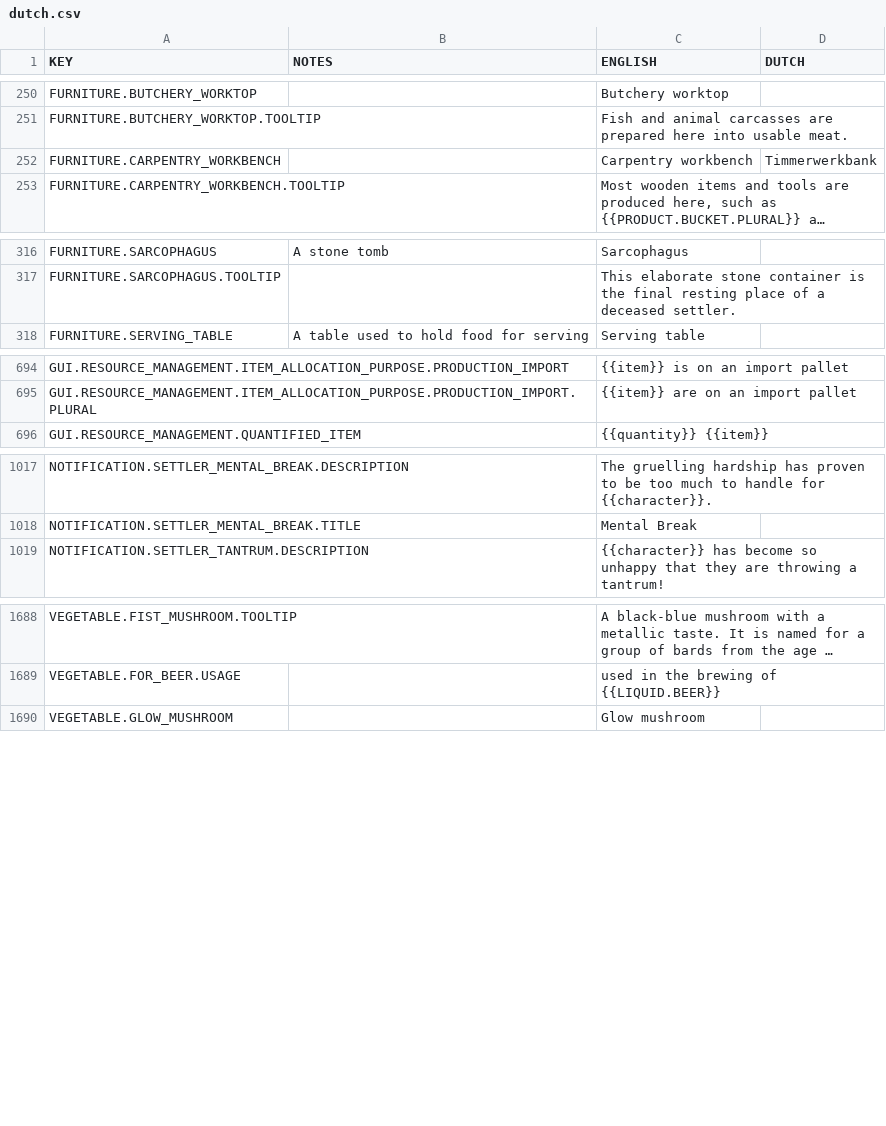
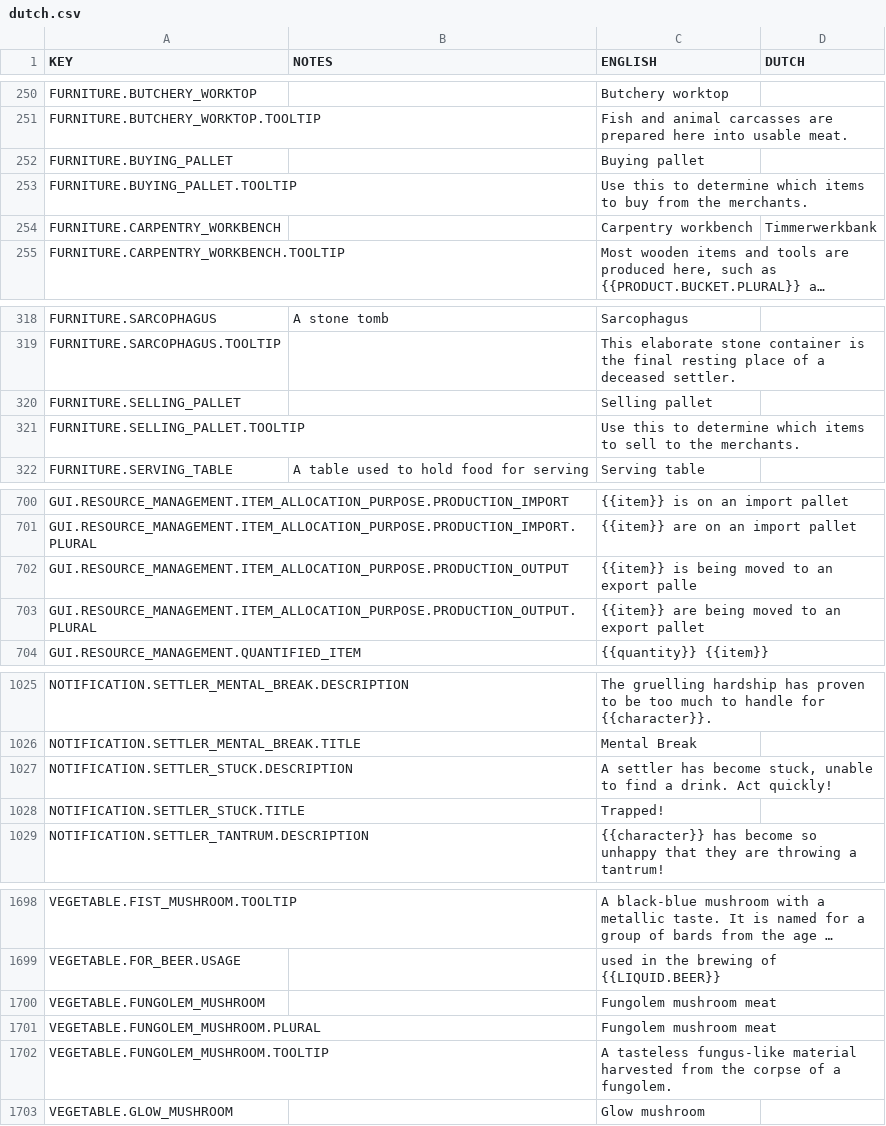
Before and after one commit to rossturner/mountaincore, a CSV file: core/mods/Community Translations/translations/dutch.csv, drawn as a sheet; only a part is shown, gaps mark what is left out; long unchanged cells end in …; the diff covers the shown part only; the diff names each change by its address in the sheet, - before the commit and + after, or states it on an @@ line.

```diff
--- a/core/mods/Community Translations/translations/dutch.csv
+++ b/core/mods/Community Translations/translations/dutch.csv
+row 252: FURNITURE.BUYING_PALLET |  | Buying pallet
+row 253: FURNITURE.BUYING_PALLET.TOOLTIP |  | Use this to determine which items to buy from the merchants.
+row 320: FURNITURE.SELLING_PALLET |  | Selling pallet
+row 321: FURNITURE.SELLING_PALLET.TOOLTIP |  | Use this to determine which items to sell to the merchants.
+row 702: GUI.RESOURCE_MANAGEMENT.ITEM_ALLOCATION_PURPOSE.PRODUCTION_OUTPUT |  | {{item}} is being moved to an export palle
+row 703: GUI.RESOURCE_MANAGEMENT.ITEM_ALLOCATION_PURPOSE.PRODUCTION_OUTPUT.PLURAL |  | {{item}} are being moved to an export pallet
+row 1027: NOTIFICATION.SETTLER_STUCK.DESCRIPTION |  | A settler has become stuck, unable to find a drink. Act quickly!
+row 1028: NOTIFICATION.SETTLER_STUCK.TITLE |  | Trapped!
+row 1700: VEGETABLE.FUNGOLEM_MUSHROOM |  | Fungolem mushroom meat
+row 1701: VEGETABLE.FUNGOLEM_MUSHROOM.PLURAL |  | Fungolem mushroom meat
+row 1702: VEGETABLE.FUNGOLEM_MUSHROOM.TOOLTIP |  | A tasteless fungus-like material harvested from the corpse of a fungolem.
```
Also changed, not shown: 2 added rows and 4 edited cells elsewhere in this file, core/mods/Community Translations/translations/finnish.csv, core/mods/Community Translations/translations/french.csv, 24 other files.
